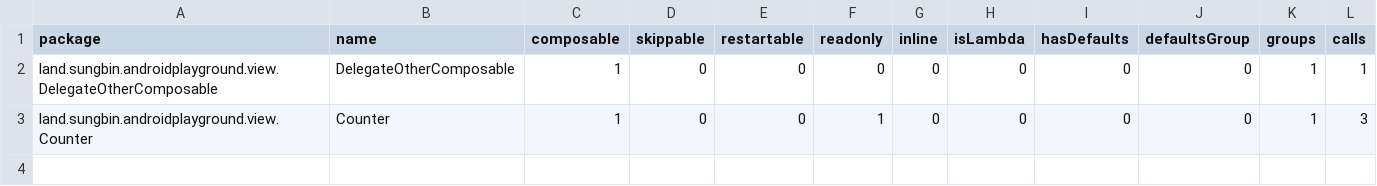
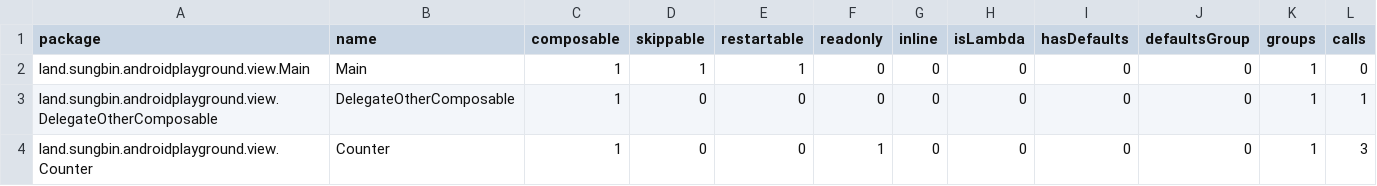
Before and after one commit to jisungbin/AndroidPlayground, a CSV file: report/compose-reports/app_debug-composables.csv, drawn as a sheet; the diff names each change by its address in the sheet, - before the commit and + after, or states it on an @@ line.

```diff
--- a/report/compose-reports/app_debug-composables.csv
+++ b/report/compose-reports/app_debug-composables.csv
+row 2: land.sungbin.androidplayground.view.Main | Main | 1 | 1 | 1 | 0 | 0 | 0 | 0 | 0 | 1 | 0
```
Also changed, not shown: 3 other files.
